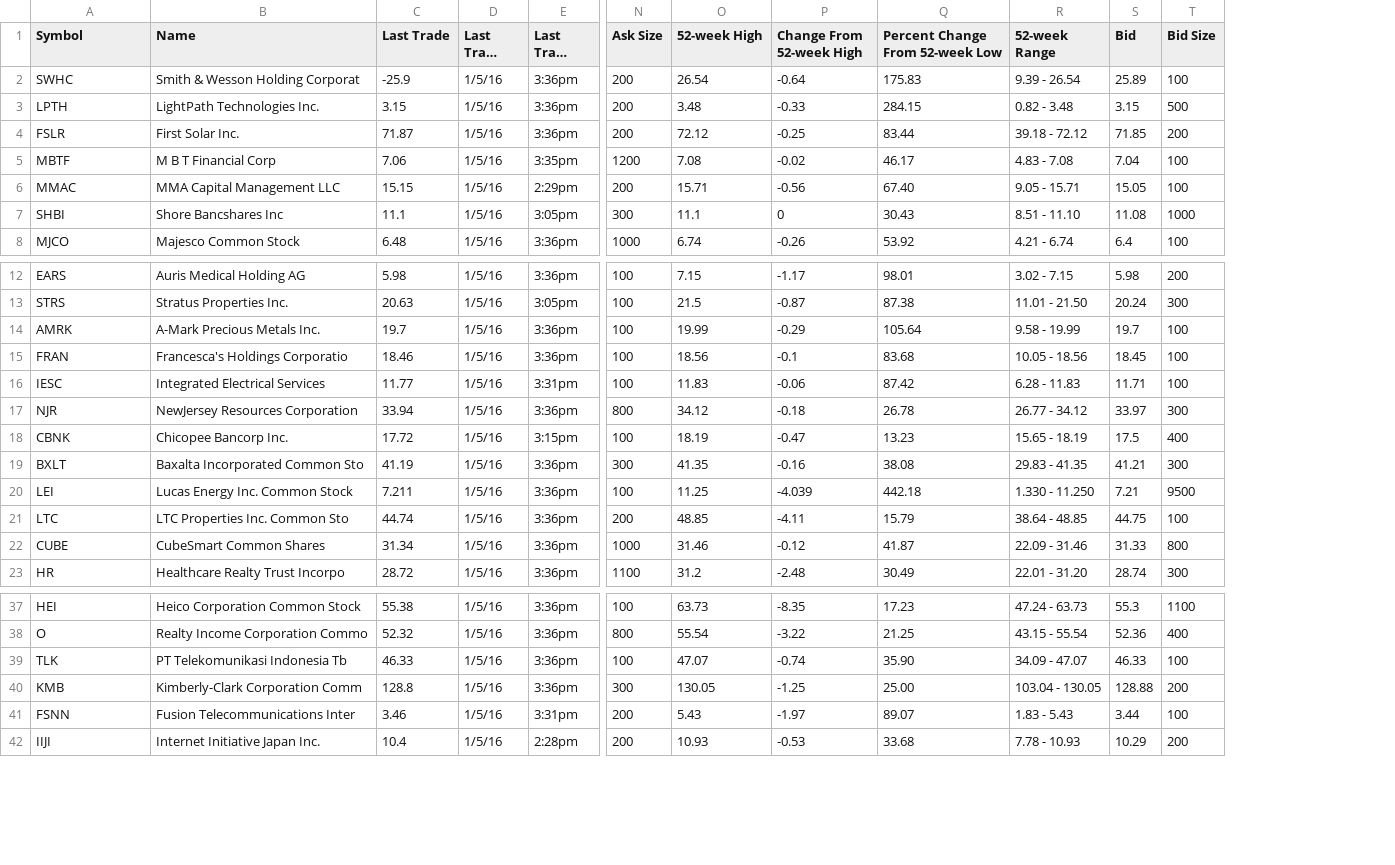
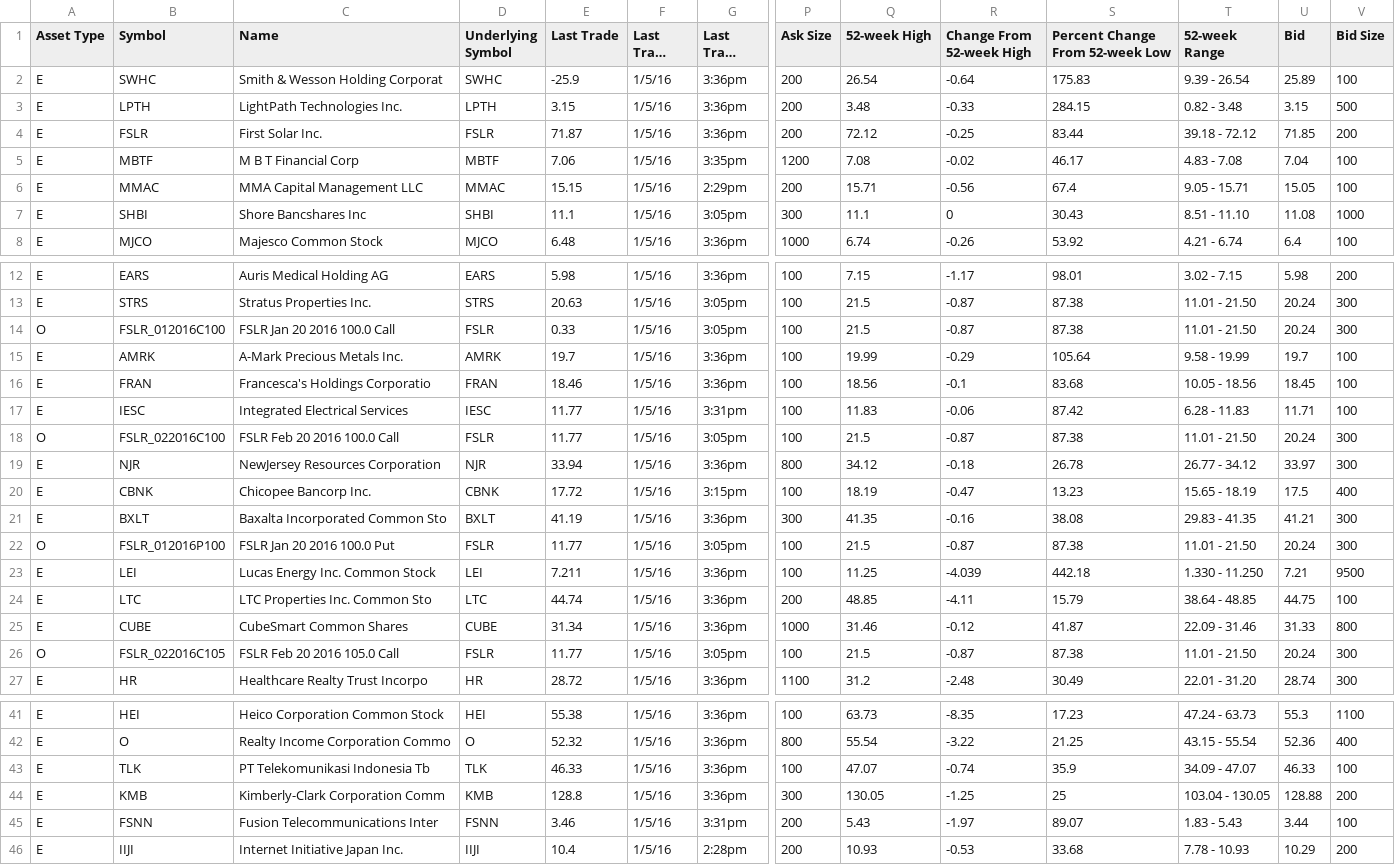
Before and after one commit to richball/dgpoc, a CSV file: dgpoc/quotes.csv, drawn as a sheet; only a part is shown, gaps mark what is left out; long unchanged cells end in …; addresses are those after the commit; rows hold the shown columns only; the diff covers the shown part only; the diff names each change by its address in the sheet, - before the commit and + after, or states it on an @@ line.

Commit message:
enhanced sorting for symbol column

```diff
--- a/dgpoc/quotes.csv
+++ b/dgpoc/quotes.csv
+column A (Asset Type), rows 2-8: all E; rows 12-13: E | E; rows 15-17: all E; rows 19-21: all E; rows 23-25: all E; row 27: E; rows 41-46: all E
+column D (Underlying Symbol), rows 2-8: SWHC | LPTH | FSLR | MBTF | MMAC | SHBI | MJCO; rows 12-13: EARS | STRS; rows 15-17: AMRK | FRAN | IESC; rows 19-21: NJR | CBNK | BXLT; rows 23-25: LEI | LTC | CUBE; row 27: HR; rows 41-46: HEI | O | TLK | KMB | FSNN | IIJI
-S6 (Percent Change From 52-week Low): 67.40
+S6 (Percent Change From 52-week Low): 67.4
+row 14: O | FSLR_012016C100 | FSLR Jan 20 2016 100.0 Call | FSLR | 0.33 | 1/5/16 | 3:05pm | 100 | 21.5 | -0.87 | 87.38 | 11.01 - 21.50 | 20.24 | 300
+row 18: O | FSLR_022016C100 | FSLR Feb 20 2016 100.0 Call | FSLR | 11.77 | 1/5/16 | 3:05pm | 100 | 21.5 | -0.87 | 87.38 | 11.01 - 21.50 | 20.24 | 300
+row 22: O | FSLR_012016P100 | FSLR Jan 20 2016 100.0 Put | FSLR | 11.77 | 1/5/16 | 3:05pm | 100 | 21.5 | -0.87 | 87.38 | 11.01 - 21.50 | 20.24 | 300
+row 26: O | FSLR_022016C105 | FSLR Feb 20 2016 105.0 Call | FSLR | 11.77 | 1/5/16 | 3:05pm | 100 | 21.5 | -0.87 | 87.38 | 11.01 - 21.50 | 20.24 | 300
-S43 (Percent Change From 52-week Low): 35.90
+S43 (Percent Change From 52-week Low): 35.9
-S44 (Percent Change From 52-week Low): 25.00
+S44 (Percent Change From 52-week Low): 25
```
Also changed, not shown: 5 edited cells elsewhere in this file, 7 other files.
